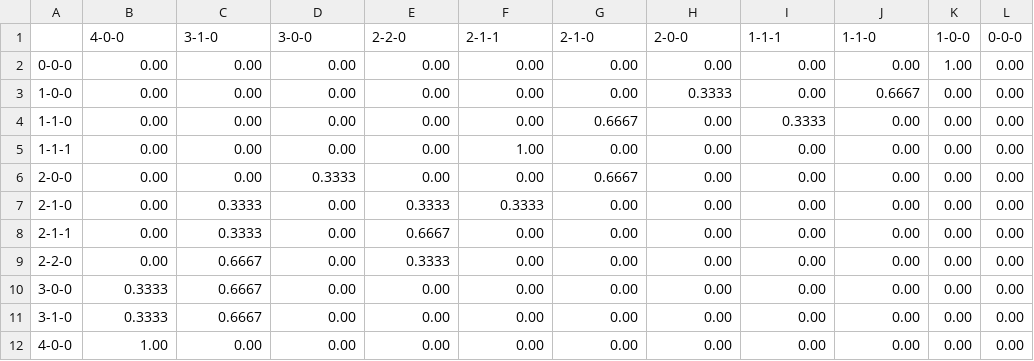
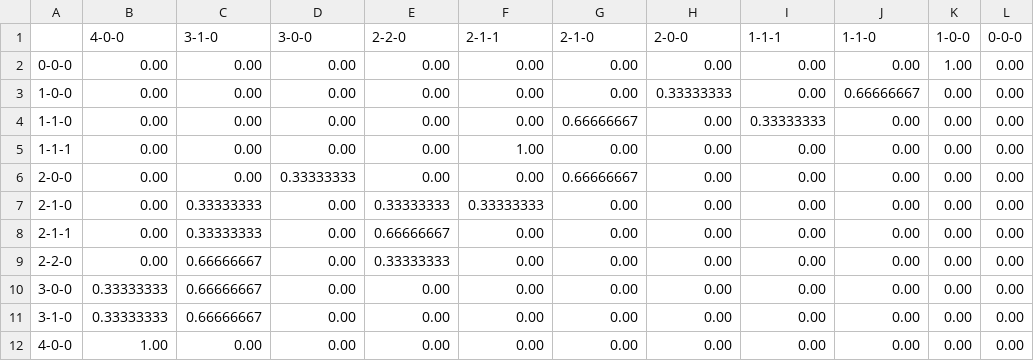
Before and after one commit to Exkalamity/HSR_Action_Simulator, a CSV file: utils/probability_data/Transition_Matrix.csv, drawn as a sheet.

```diff
--- a/utils/probability_data/Transition_Matrix.csv
+++ b/utils/probability_data/Transition_Matrix.csv
@@ -2,11 +2,11 @@
 0-0-0,0.00,0.00,0.00,0.00,0.00,0.00,0.00,0.00,0.00,1.00,0.00
-1-0-0,0.00,0.00,0.00,0.00,0.00,0.00,0.3333,0.00,0.6667,0.00,0.00
-1-1-0,0.00,0.00,0.00,0.00,0.00,0.6667,0.00,0.3333,0.00,0.00,0.00
+1-0-0,0.00,0.00,0.00,0.00,0.00,0.00,0.33333333,0.00,0.66666667,0.00,0.00
+1-1-0,0.00,0.00,0.00,0.00,0.00,0.66666667,0.00,0.33333333,0.00,0.00,0.00
 1-1-1,0.00,0.00,0.00,0.00,1.00,0.00,0.00,0.00,0.00,0.00,0.00
-2-0-0,0.00,0.00,0.3333,0.00,0.00,0.6667,0.00,0.00,0.00,0.00,0.00
-2-1-0,0.00,0.3333,0.00,0.3333,0.3333,0.00,0.00,0.00,0.00,0.00,0.00
-2-1-1,0.00,0.3333,0.00,0.6667,0.00,0.00,0.00,0.00,0.00,0.00,0.00
-2-2-0,0.00,0.6667,0.00,0.3333,0.00,0.00,0.00,0.00,0.00,0.00,0.00
-3-0-0,0.3333,0.6667,0.00,0.00,0.00,0.00,0.00,0.00,0.00,0.00,0.00
-3-1-0,0.3333,0.6667,0.00,0.00,0.00,0.00,0.00,0.00,0.00,0.00,0.00
+2-0-0,0.00,0.00,0.33333333,0.00,0.00,0.66666667,0.00,0.00,0.00,0.00,0.00
+2-1-0,0.00,0.33333333,0.00,0.33333333,0.33333333,0.00,0.00,0.00,0.00,0.00,0.00
+2-1-1,0.00,0.33333333,0.00,0.66666667,0.00,0.00,0.00,0.00,0.00,0.00,0.00
+2-2-0,0.00,0.66666667,0.00,0.33333333,0.00,0.00,0.00,0.00,0.00,0.00,0.00
+3-0-0,0.33333333,0.66666667,0.00,0.00,0.00,0.00,0.00,0.00,0.00,0.00,0.00
+3-1-0,0.33333333,0.66666667,0.00,0.00,0.00,0.00,0.00,0.00,0.00,0.00,0.00
 4-0-0,1.00,0.00,0.00,0.00,0.00,0.00,0.00,0.00,0.00,0.00,0.00
```
Also changed, not shown: 8 other files.
